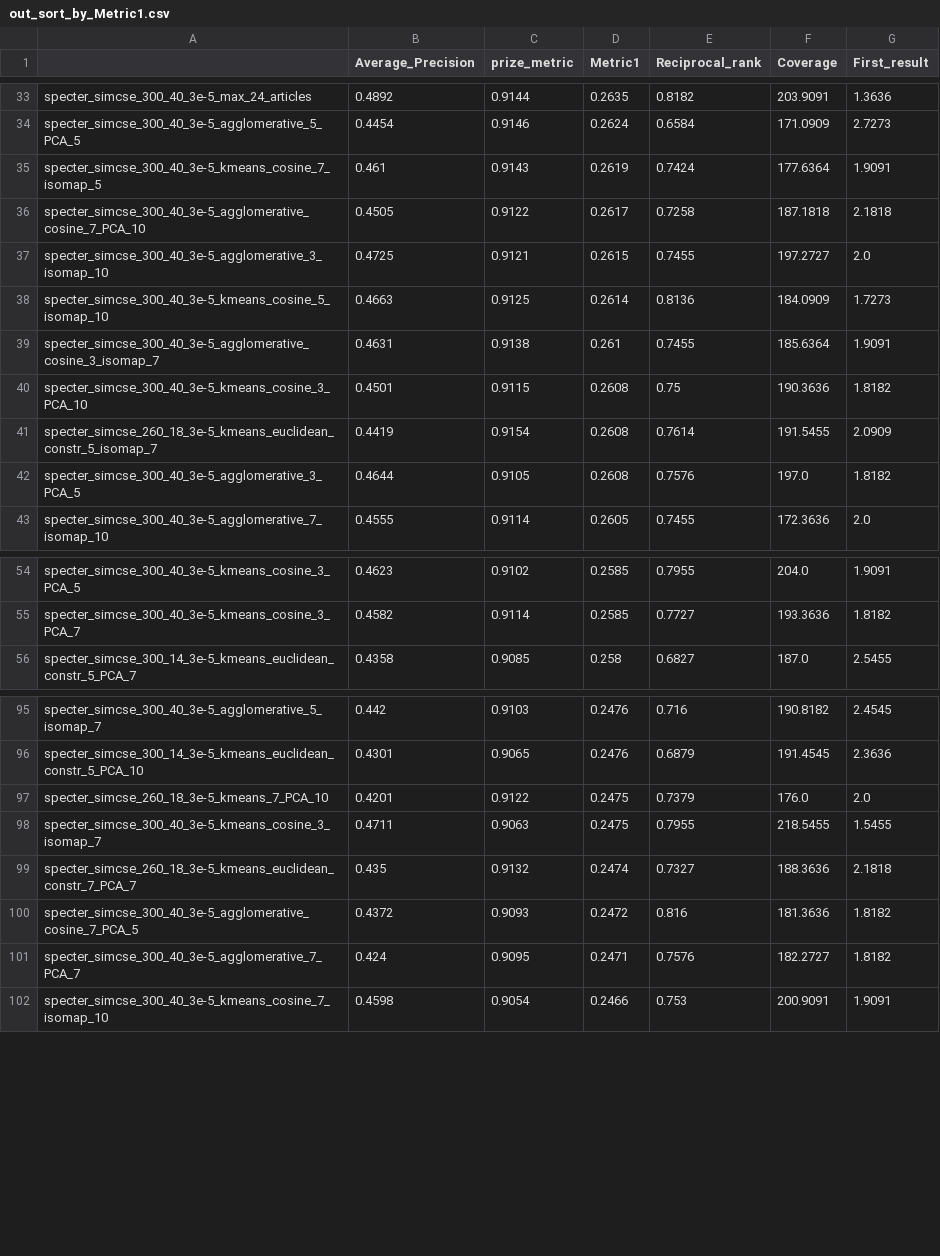
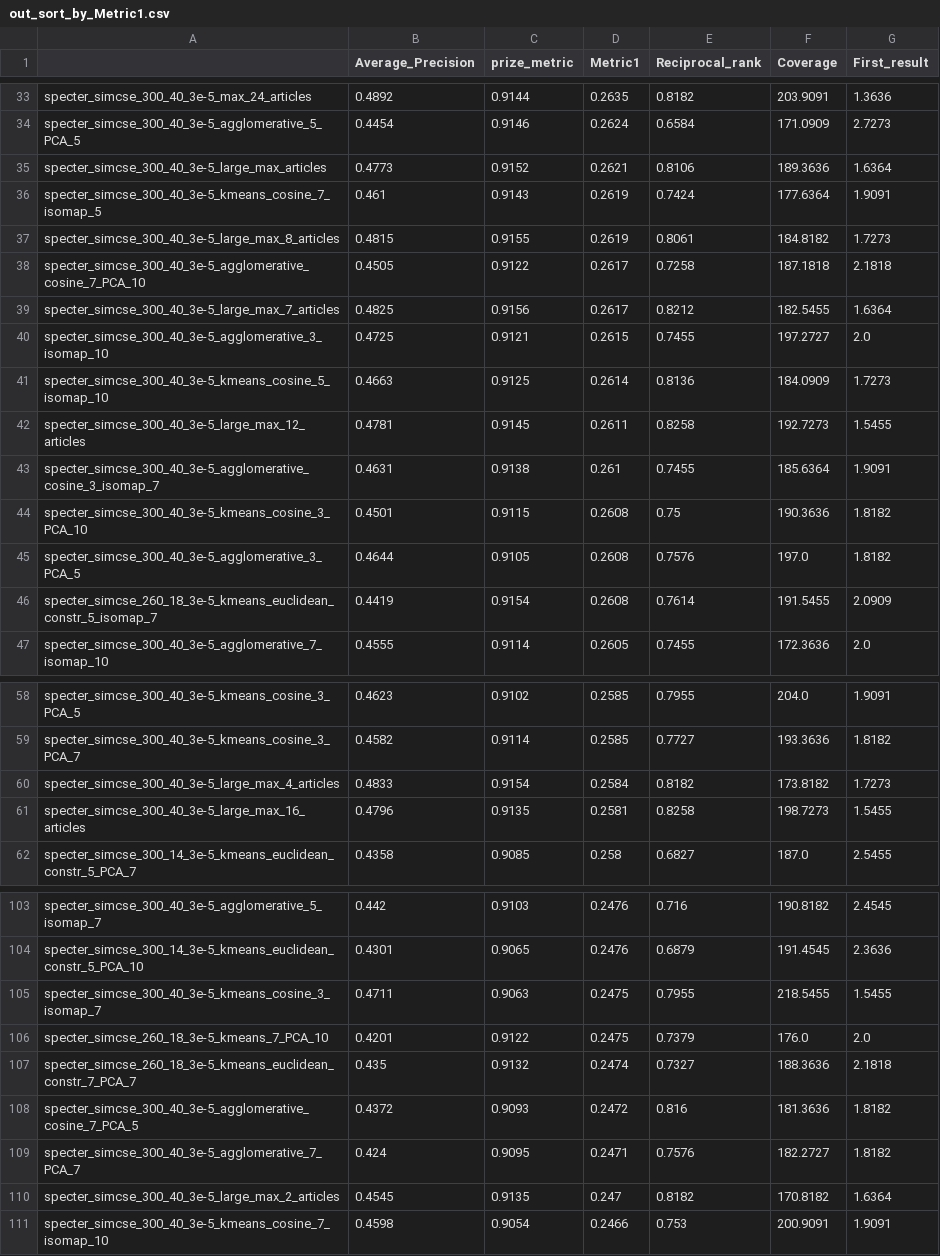
Before and after one commit to nikifori/Apella-plus-thesis, a CSV file: embeddings_py/results/out_sort_by_Metric1.csv, drawn as a sheet; only a part is shown, gaps mark what is left out; the diff covers the shown part only.

```diff
--- a/embeddings_py/results/out_sort_by_Metric1.csv
+++ b/embeddings_py/results/out_sort_by_Metric1.csv
@@ -34,10 +34,14 @@ specter_simcse_300_40_3e-5_max_24_articles,0.4892,0.9144,0.2635,0.8182,203.9091,
 specter_simcse_300_40_3e-5_agglomerative_5_PCA_5,0.4454,0.9146,0.2624,0.6584,171.0909,2.7273
+specter_simcse_300_40_3e-5_large_max_articles,0.4773,0.9152,0.2621,0.8106,189.3636,1.6364
 specter_simcse_300_40_3e-5_kmeans_cosine_7_isomap_5,0.461,0.9143,0.2619,0.7424,177.6364,1.9091
+specter_simcse_300_40_3e-5_large_max_8_articles,0.4815,0.9155,0.2619,0.8061,184.8182,1.7273
 specter_simcse_300_40_3e-5_agglomerative_cosine_7_PCA_10,0.4505,0.9122,0.2617,0.7258,187.1818,2.1818
+specter_simcse_300_40_3e-5_large_max_7_articles,0.4825,0.9156,0.2617,0.8212,182.5455,1.6364
 specter_simcse_300_40_3e-5_agglomerative_3_isomap_10,0.4725,0.9121,0.2615,0.7455,197.2727,2.0
 specter_simcse_300_40_3e-5_kmeans_cosine_5_isomap_10,0.4663,0.9125,0.2614,0.8136,184.0909,1.7273
+specter_simcse_300_40_3e-5_large_max_12_articles,0.4781,0.9145,0.2611,0.8258,192.7273,1.5455
 specter_simcse_300_40_3e-5_agglomerative_cosine_3_isomap_7,0.4631,0.9138,0.261,0.7455,185.6364,1.9091
 specter_simcse_300_40_3e-5_kmeans_cosine_3_PCA_10,0.4501,0.9115,0.2608,0.75,190.3636,1.8182
+specter_simcse_300_40_3e-5_agglomerative_3_PCA_5,0.4644,0.9105,0.2608,0.7576,197.0,1.8182
 specter_simcse_260_18_3e-5_kmeans_euclidean_constr_5_isomap_7,0.4419,0.9154,0.2608,0.7614,191.5455,2.0909
-specter_simcse_300_40_3e-5_agglomerative_3_PCA_5,0.4644,0.9105,0.2608,0.7576,197.0,1.8182
 specter_simcse_300_40_3e-5_agglomerative_7_isomap_10,0.4555,0.9114,0.2605,0.7455,172.3636,2.0
@@ -55,2 +59,4 @@ specter_simcse_300_40_3e-5_kmeans_cosine_3_PCA_5,0.4623,0.9102,0.2585,0.7955,204
 specter_simcse_300_40_3e-5_kmeans_cosine_3_PCA_7,0.4582,0.9114,0.2585,0.7727,193.3636,1.8182
+specter_simcse_300_40_3e-5_large_max_4_articles,0.4833,0.9154,0.2584,0.8182,173.8182,1.7273
+specter_simcse_300_40_3e-5_large_max_16_articles,0.4796,0.9135,0.2581,0.8258,198.7273,1.5455
 specter_simcse_300_14_3e-5_kmeans_euclidean_constr_5_PCA_7,0.4358,0.9085,0.258,0.6827,187.0,2.5455
@@ -96,4 +104,4 @@ specter_simcse_300_40_3e-5_agglomerative_5_isomap_7,0.442,0.9103,0.2476,0.716,19
 specter_simcse_300_14_3e-5_kmeans_euclidean_constr_5_PCA_10,0.4301,0.9065,0.2476,0.6879,191.4545,2.3636
+specter_simcse_300_40_3e-5_kmeans_cosine_3_isomap_7,0.4711,0.9063,0.2475,0.7955,218.5455,1.5455
 specter_simcse_260_18_3e-5_kmeans_7_PCA_10,0.4201,0.9122,0.2475,0.7379,176.0,2.0
-specter_simcse_300_40_3e-5_kmeans_cosine_3_isomap_7,0.4711,0.9063,0.2475,0.7955,218.5455,1.5455
 specter_simcse_260_18_3e-5_kmeans_euclidean_constr_7_PCA_7,0.435,0.9132,0.2474,0.7327,188.3636,2.1818
@@ -101,2 +109,3 @@ specter_simcse_300_40_3e-5_agglomerative_cosine_7_PCA_5,0.4372,0.9093,0.2472,0.8
 specter_simcse_300_40_3e-5_agglomerative_7_PCA_7,0.424,0.9095,0.2471,0.7576,182.2727,1.8182
+specter_simcse_300_40_3e-5_large_max_2_articles,0.4545,0.9135,0.247,0.8182,170.8182,1.6364
 specter_simcse_300_40_3e-5_kmeans_cosine_7_isomap_10,0.4598,0.9054,0.2466,0.753,200.9091,1.9091
```
Also changed, not shown: 4 added rows and 2 moved rows elsewhere in this file, embeddings_py/results/out_sort_by_Average_Precision.csv, embeddings_py/results/out_sort_by_Coverage.csv, 9 other files.
